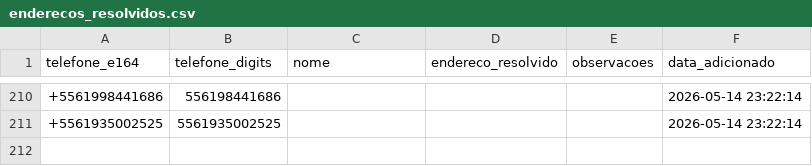
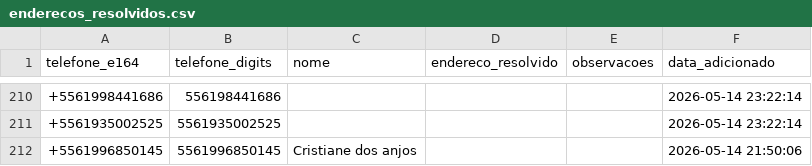
Before and after one commit to Tiuza1/meu-gps-entregas, a CSV file: enderecos_resolvidos.csv, drawn as a sheet; only a part is shown, gaps mark what is left out; the diff names each change by its address in the sheet, - before the commit and + after, or states it on an @@ line.

```diff
--- a/enderecos_resolvidos.csv
+++ b/enderecos_resolvidos.csv
+row 212: +5561996850145 | 5561996850145 | Cristiane dos anjos |  |  | 2026-05-14 21:50:06
```
Also changed, not shown: 1 other file.
